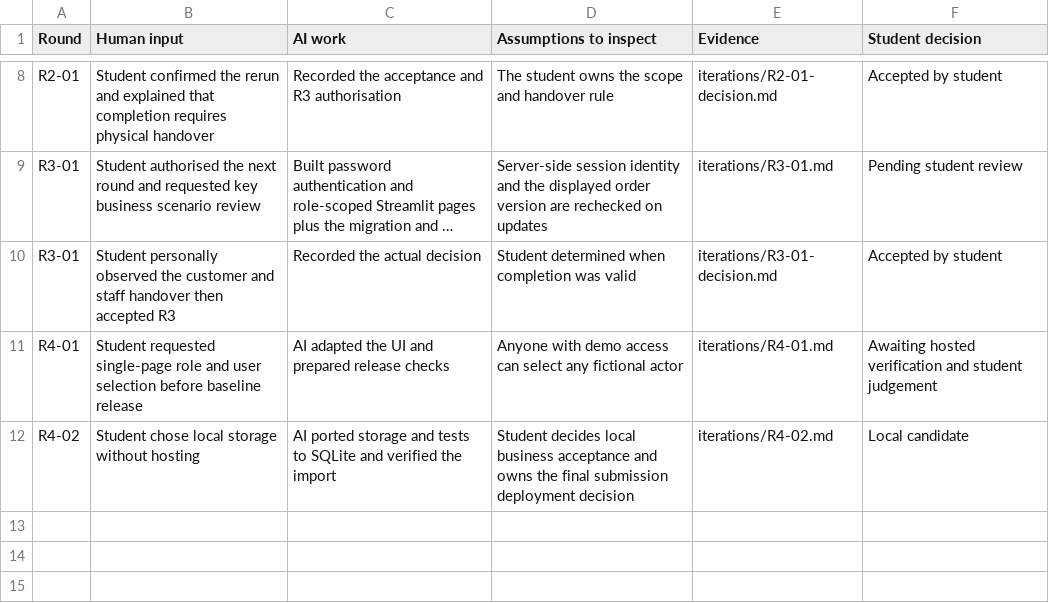
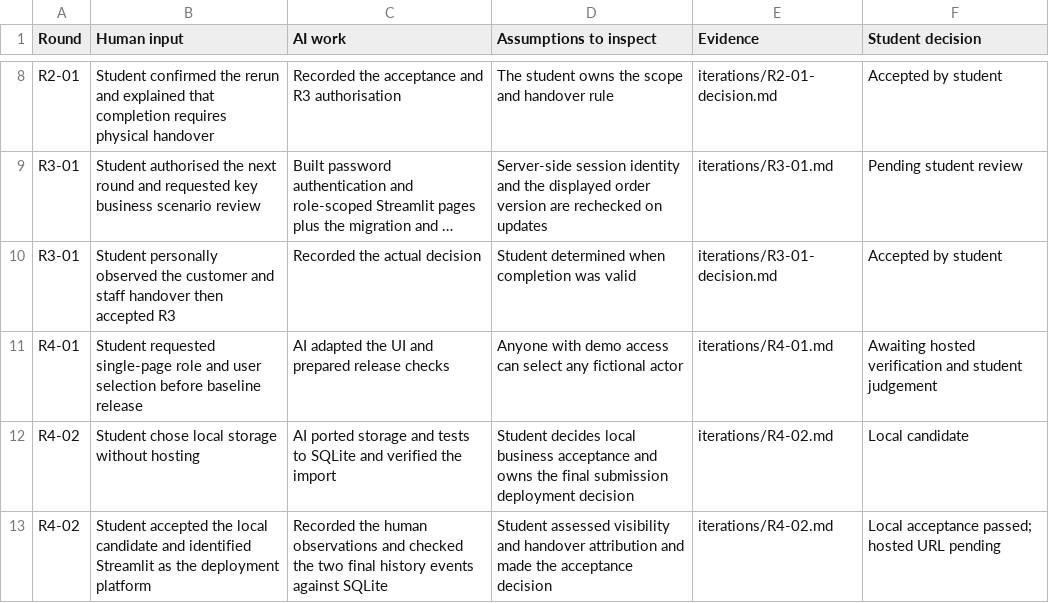
Before and after one commit to Chen-Xingjian/CP5401-A3-OrderFlow, a CSV file: docs/ai-use.csv, drawn as a sheet; only a part is shown, gaps mark what is left out; long unchanged cells end in …; the diff names each change by its address in the sheet, - before the commit and + after, or states it on an @@ line.

Commit message:
Record student acceptance of the local R4-02 candidate

```diff
--- a/docs/ai-use.csv
+++ b/docs/ai-use.csv
+row 13: R4-02 | Student accepted the local candidate and identified Streamlit as the deployment platform | Recorded the human observations and checked the two final history events against SQLite | Student assessed visibility and handover attribution and made the acceptance decision | iterations/R4-02.md | Local acceptance passed; hosted URL pending
```
Also changed, not shown: 2 other files.
